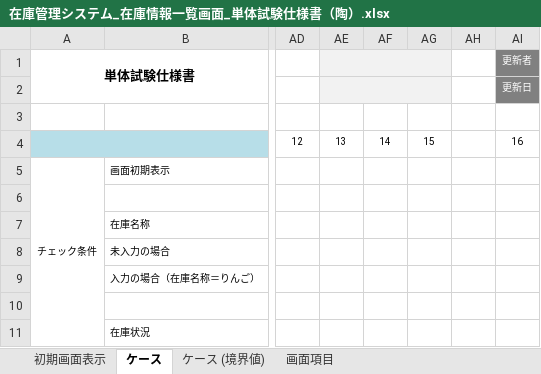
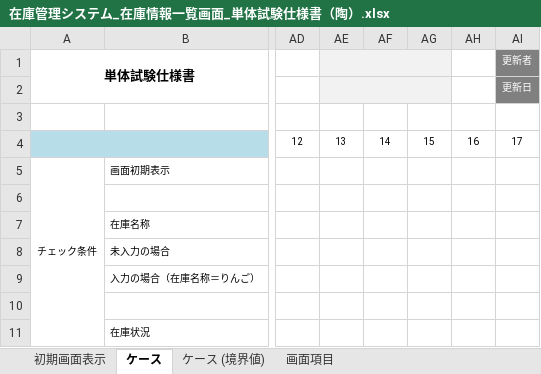
Before and after one commit to nts-ed/202210, an Excel workbook: 04_単体テスト/単体試験仕様書/チーム1/在庫管理システム_在庫情報一覧画面_単体試験仕様書（陶）.xlsx, sheet ケース, drawn as a sheet; only a part is shown, gaps mark what is left out; values as stored, in another font and other column widths than the file's, no borders; charts and pictures not drawn; the diff names each change by its address in the sheet, - before the commit and + after, or states it on an @@ line.

```diff
--- a/04_単体テスト/単体試験仕様書/チーム1/在庫管理システム_在庫情報一覧画面_単体試験仕様書（陶）.xlsx (sheet ケース)
+++ b/04_単体テスト/単体試験仕様書/チーム1/在庫管理システム_在庫情報一覧画面_単体試験仕様書（陶）.xlsx (sheet ケース)
-AH4: (empty)
+AH4: 16
-AI4 (更新者): 16
+AI4 (更新者): 17
```
Also changed, not shown: sheet 初期画面表示, charts or pictures.
